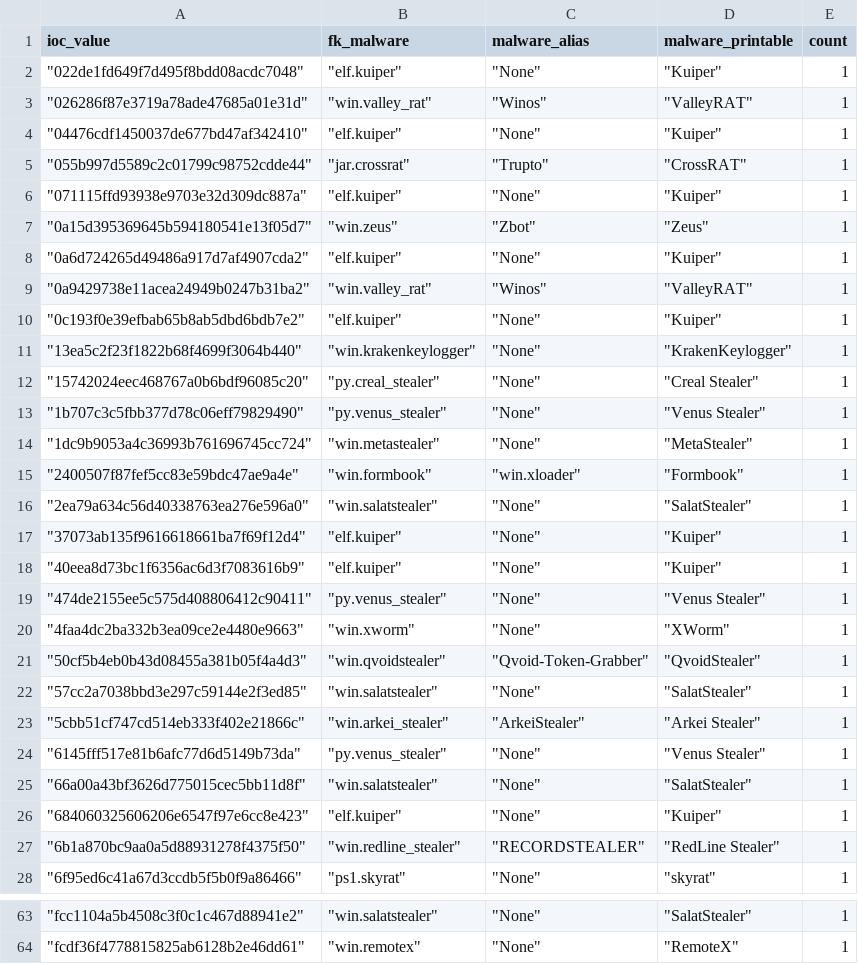
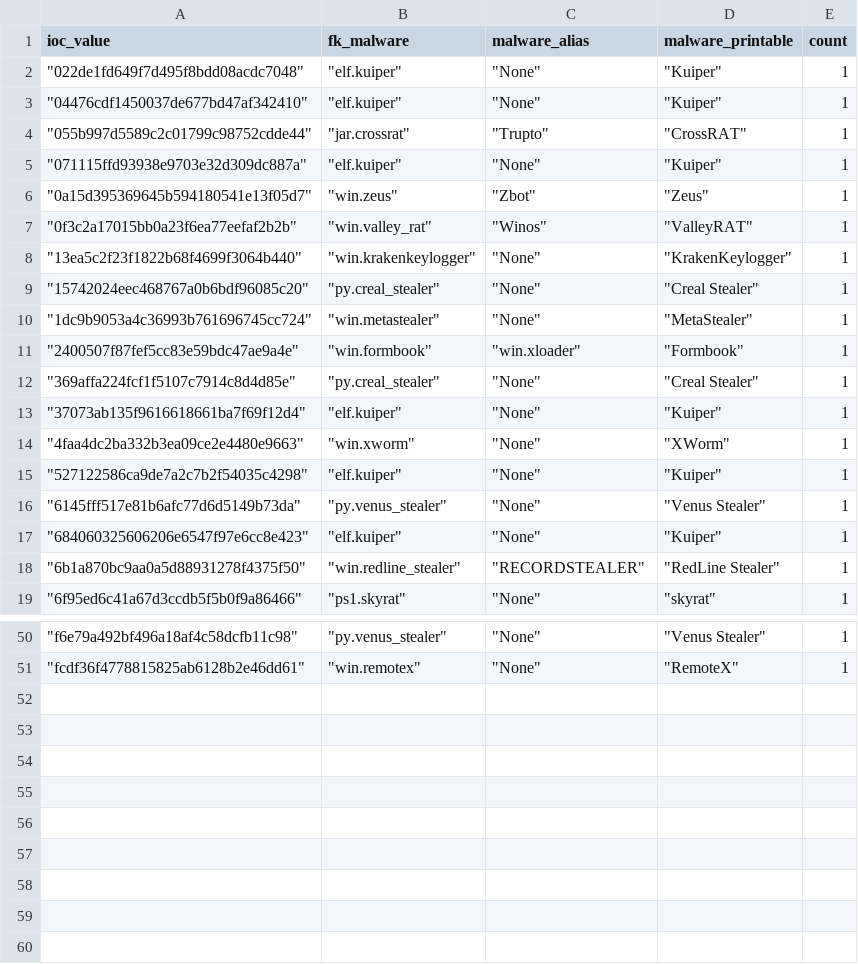
Before and after one commit to LunaMarginis/Intel-WatchTower, a CSV file: mhash.csv, drawn as a sheet; only a part is shown, gaps mark what is left out; the diff covers the shown part only.

```diff
--- a/mhash.csv
+++ b/mhash.csv
@@ -2,3 +2,2 @@ ioc_value,fk_malware,malware_alias,malware_printable,count
 " ""022de1fd649f7d495f8bdd08acdc7048"""," ""elf.kuiper"""," ""None"""," ""Kuiper""",1
-" ""026286f87e3719a78ade47685a01e31d"""," ""win.valley_rat"""," ""Winos"""," ""ValleyRAT""",1
 " ""04476cdf1450037de677bd47af342410"""," ""elf.kuiper"""," ""None"""," ""Kuiper""",1
@@ -7,20 +6,12 @@ ioc_value,fk_malware,malware_alias,malware_printable,count
 " ""0a15d395369645b594180541e13f05d7"""," ""win.zeus"""," ""Zbot"""," ""Zeus""",1
-" ""0a6d724265d49486a917d7af4907cda2"""," ""elf.kuiper"""," ""None"""," ""Kuiper""",1
-" ""0a9429738e11acea24949b0247b31ba2"""," ""win.valley_rat"""," ""Winos"""," ""ValleyRAT""",1
-" ""0c193f0e39efbab65b8ab5dbd6bdb7e2"""," ""elf.kuiper"""," ""None"""," ""Kuiper""",1
+" ""0f3c2a17015bb0a23f6ea77eefaf2b2b"""," ""win.valley_rat"""," ""Winos"""," ""ValleyRAT""",1
 " ""13ea5c2f23f1822b68f4699f3064b440"""," ""win.krakenkeylogger"""," ""None"""," ""KrakenKeylogger""",1
 " ""15742024eec468767a0b6bdf96085c20"""," ""py.creal_stealer"""," ""None"""," ""Creal Stealer""",1
-" ""1b707c3c5fbb377d78c06eff79829490"""," ""py.venus_stealer"""," ""None"""," ""Venus Stealer""",1
 " ""1dc9b9053a4c36993b761696745cc724"""," ""win.metastealer"""," ""None"""," ""MetaStealer""",1
 " ""2400507f87fef5cc83e59bdc47ae9a4e"""," ""win.formbook"""," ""win.xloader"""," ""Formbook""",1
-" ""2ea79a634c56d40338763ea276e596a0"""," ""win.salatstealer"""," ""None"""," ""SalatStealer""",1
+" ""369affa224fcf1f5107c7914c8d4d85e"""," ""py.creal_stealer"""," ""None"""," ""Creal Stealer""",1
 " ""37073ab135f9616618661ba7f69f12d4"""," ""elf.kuiper"""," ""None"""," ""Kuiper""",1
-" ""40eea8d73bc1f6356ac6d3f7083616b9"""," ""elf.kuiper"""," ""None"""," ""Kuiper""",1
-" ""474de2155ee5c575d408806412c90411"""," ""py.venus_stealer"""," ""None"""," ""Venus Stealer""",1
 " ""4faa4dc2ba332b3ea09ce2e4480e9663"""," ""win.xworm"""," ""None"""," ""XWorm""",1
-" ""50cf5b4eb0b43d08455a381b05f4a4d3"""," ""win.qvoidstealer"""," ""Qvoid-Token-Grabber"""," ""QvoidStealer""",1
-" ""57cc2a7038bbd3e297c59144e2f3ed85"""," ""win.salatstealer"""," ""None"""," ""SalatStealer""",1
-" ""5cbb51cf747cd514eb333f402e21866c"""," ""win.arkei_stealer"""," ""ArkeiStealer"""," ""Arkei Stealer""",1
+" ""527122586ca9de7a2c7b2f54035c4298"""," ""elf.kuiper"""," ""None"""," ""Kuiper""",1
 " ""6145fff517e81b6afc77d6d5149b73da"""," ""py.venus_stealer"""," ""None"""," ""Venus Stealer""",1
-" ""66a00a43bf3626d775015cec5bb11d8f"""," ""win.salatstealer"""," ""None"""," ""SalatStealer""",1
 " ""684060325606206e6547f97e6cc8e423"""," ""elf.kuiper"""," ""None"""," ""Kuiper""",1
@@ -63,2 +50,2 @@ ioc_value,fk_malware,malware_alias,malware_printable,count
-" ""fcc1104a5b4508c3f0c1c467d88941e2"""," ""win.salatstealer"""," ""None"""," ""SalatStealer""",1
+" ""f6e79a492bf496a18af4c58dcfb11c98"""," ""py.venus_stealer"""," ""None"""," ""Venus Stealer""",1
 " ""fcdf36f4778815825ab6128b2e46dd61"""," ""win.remotex"""," ""None"""," ""RemoteX""",1
```
Also changed, not shown: 6 added rows, 10 removed rows and 9 edited cells elsewhere in this file, 1 other file.
